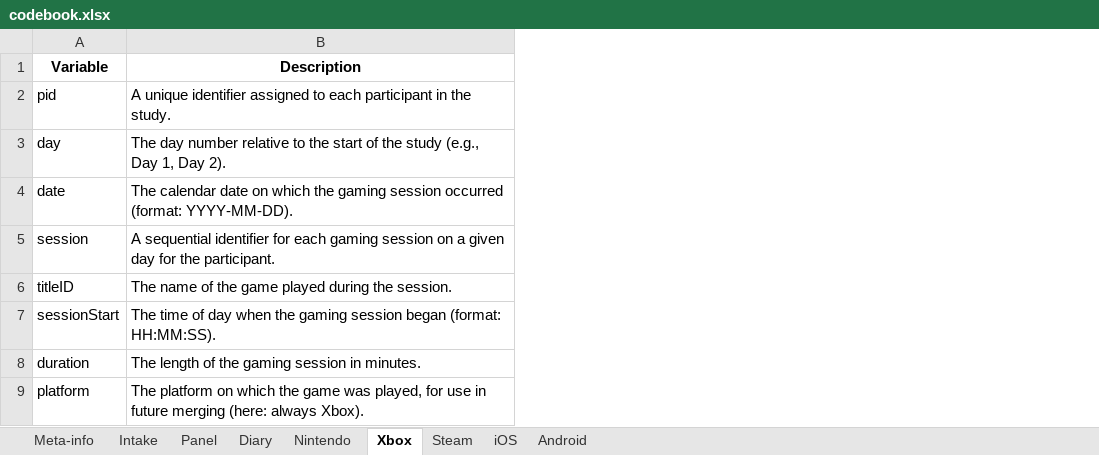
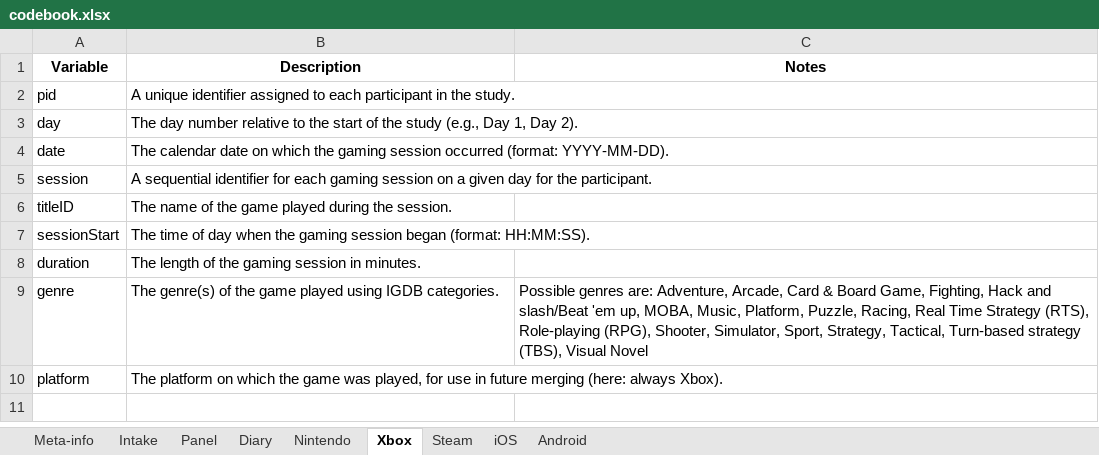
Before and after one commit to digital-wellbeing/platform-study-rr, an Excel workbook: codebook.xlsx, sheet Xbox, drawn as a sheet; values as stored, in another font and other column widths than the file's, no borders; the diff names each change by its address in the sheet, - before the commit and + after, or states it on an @@ line.

```diff
--- a/codebook.xlsx (sheet Xbox)
+++ b/codebook.xlsx (sheet Xbox)
+column C (Notes), empty
+row 9: genre | The genre(s) of the game played using IGDB categories. | Possible genres are: Adventure, Arcade, Card & Board Game, Fighting, Hack and slash/Beat 'em up, MOBA, Music, Platform, Puzzle, Racing, Real Time Strategy (RTS), Role-playing (RPG), Shooter, Simulator, Sport, Strategy, Tactical, Turn-based strategy (TBS), Visual Novel
```
Also changed, not shown: sheet Diary, sheet Steam, sheet Nintendo, sheet Meta-info, 6 other files.
